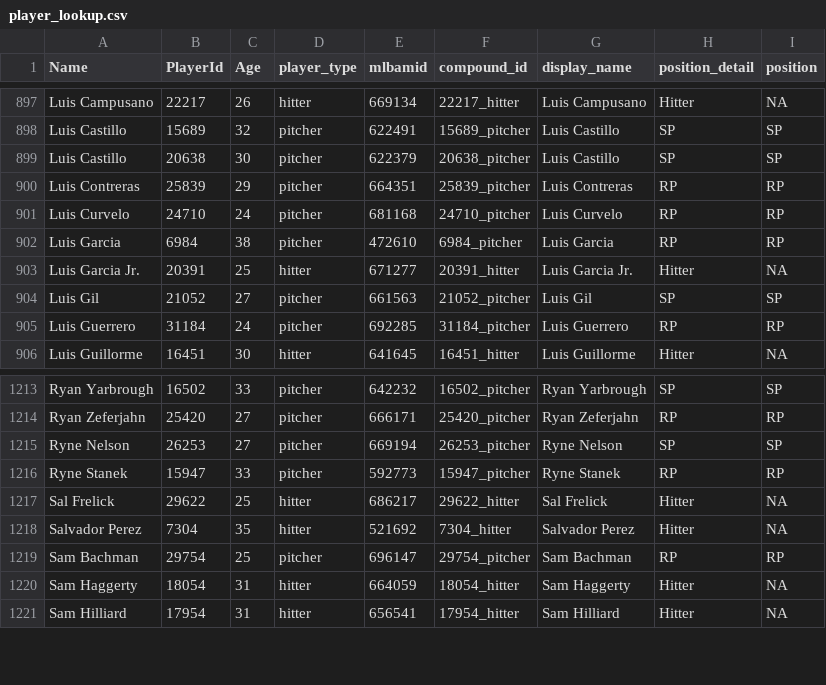
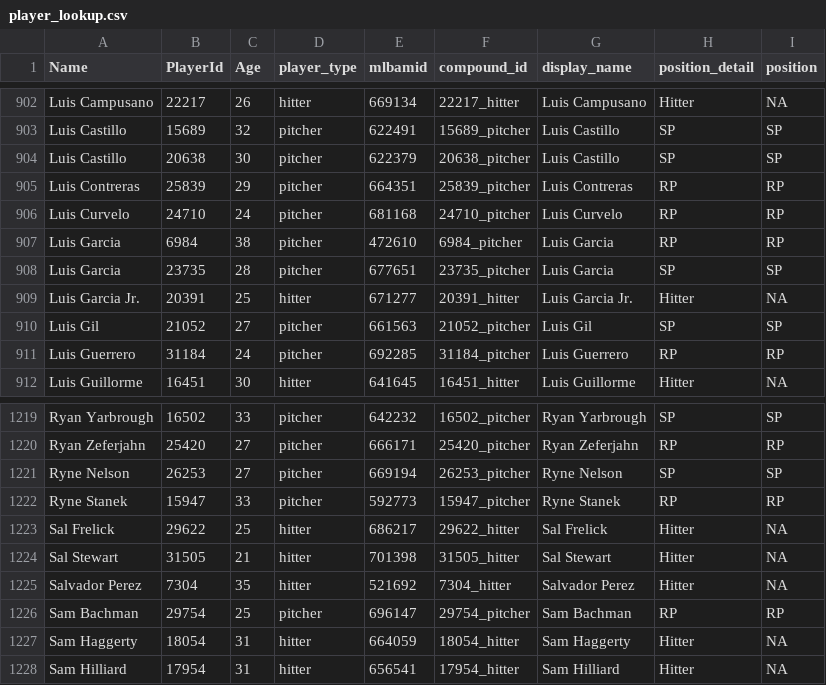
Before and after one commit to rpollack/mcfarland, a CSV file: player_lookup.csv, drawn as a sheet; only a part is shown, gaps mark what is left out; the diff covers the shown part only.

```diff
--- a/player_lookup.csv
+++ b/player_lookup.csv
@@ -902,2 +907,3 @@ Luis Curvelo,24710,24,pitcher,681168,24710_pitcher,Luis Curvelo,RP,RP
 Luis Garcia,6984,38,pitcher,472610,6984_pitcher,Luis Garcia,RP,RP
+Luis Garcia,23735,28,pitcher,677651,23735_pitcher,Luis Garcia,SP,SP
 Luis Garcia Jr.,20391,25,hitter,671277,20391_hitter,Luis Garcia Jr.,Hitter,NA
@@ -1217,2 +1223,3 @@ Ryne Stanek,15947,33,pitcher,592773,15947_pitcher,Ryne Stanek,RP,RP
 Sal Frelick,29622,25,hitter,686217,29622_hitter,Sal Frelick,Hitter,NA
+Sal Stewart,31505,21,hitter,701398,31505_hitter,Sal Stewart,Hitter,NA
 Salvador Perez,7304,35,hitter,521692,7304_hitter,Salvador Perez,Hitter,NA
```
Also changed, not shown: 5 added rows elsewhere in this file, full_stats_hitters.csv, full_stats_pitchers.csv, 5 other files.
